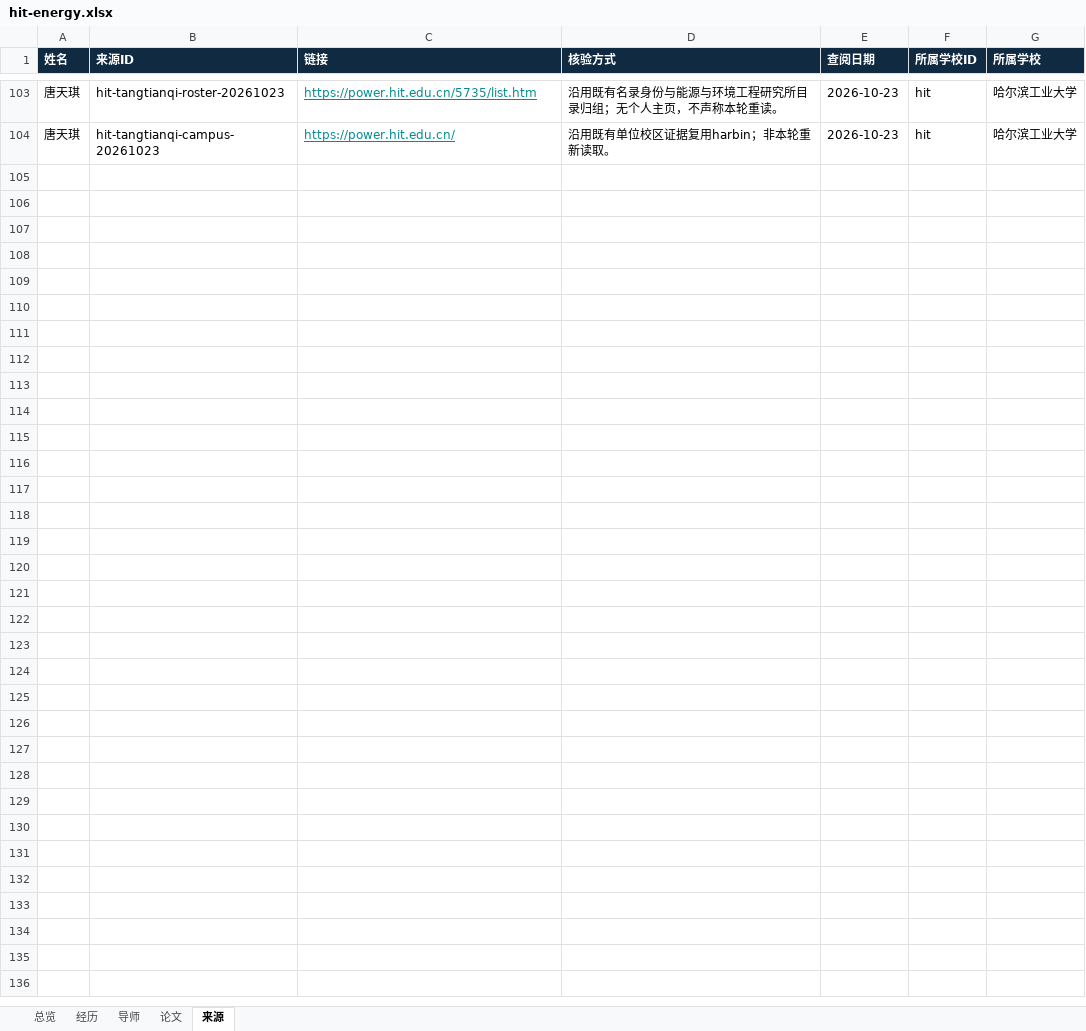
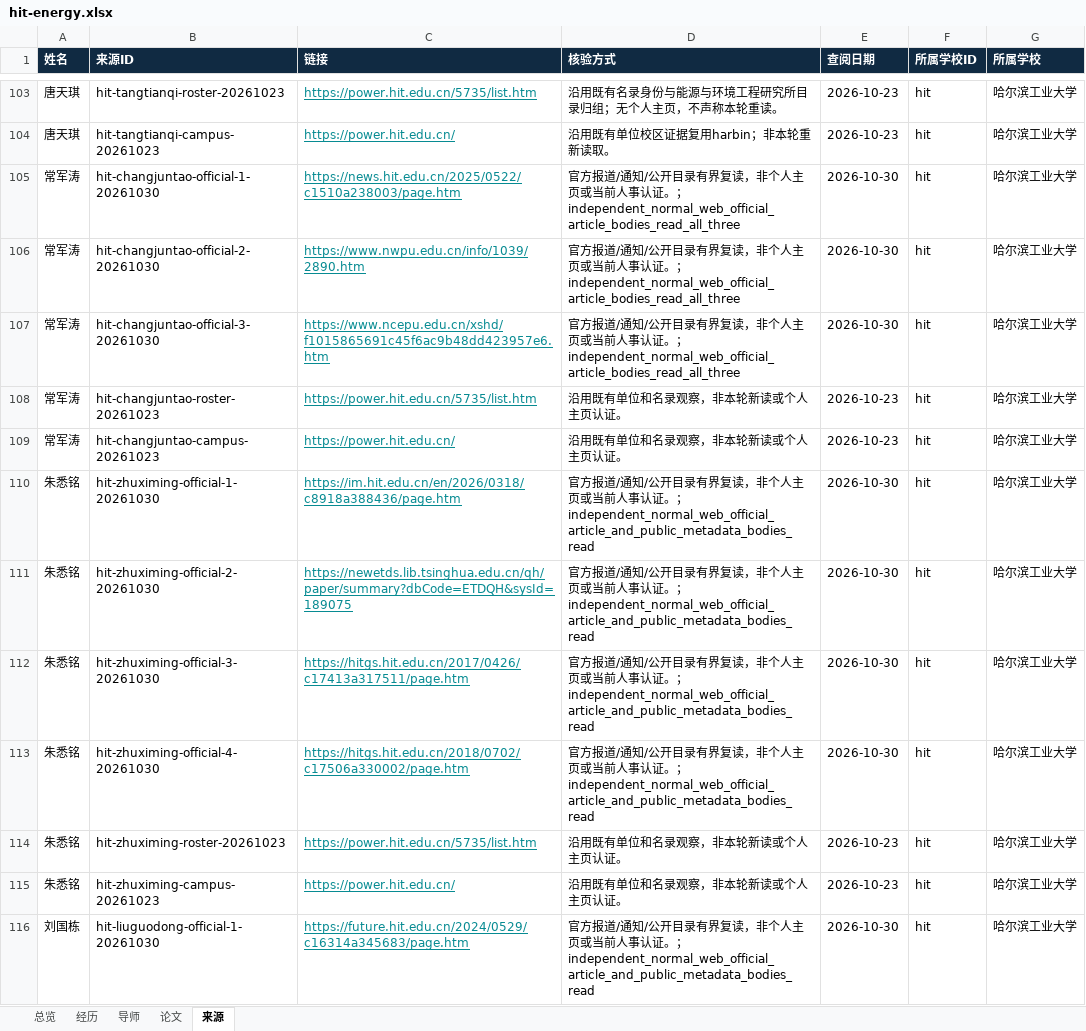
Before and after one commit to aikyolin/-cn-985-academic-amatlas, an Excel workbook: site/exports/hit-energy.xlsx, sheet 来源, drawn as a sheet; only a part is shown, gaps mark what is left out; values as stored, in another font and other column widths than the file's, no borders; the diff covers the shown part only; the diff names each change by its address in the sheet, - before the commit and + after, or states it on an @@ line.

```diff
--- a/site/exports/hit-energy.xlsx (sheet 来源)
+++ b/site/exports/hit-energy.xlsx (sheet 来源)
+row 105: 常军涛 | hit-changjuntao-official-1-20261030 | https://news.hit.edu.cn/2025/0522/c1510a238003/page.htm | 官方报道/通知/公开目录有界复读，非个人主页或当前人事认证。；independent_normal_web_official_article_bodies_read_all_three | 2026-10-30 | hit | 哈尔滨工业大学
+row 106: 常军涛 | hit-changjuntao-official-2-20261030 | https://www.nwpu.edu.cn/info/1039/2890.htm | 官方报道/通知/公开目录有界复读，非个人主页或当前人事认证。；independent_normal_web_official_article_bodies_read_all_three | 2026-10-30 | hit | 哈尔滨工业大学
+row 107: 常军涛 | hit-changjuntao-official-3-20261030 | https://www.ncepu.edu.cn/xshd/f1015865691c45f6ac9b48dd423957e6.htm | 官方报道/通知/公开目录有界复读，非个人主页或当前人事认证。；independent_normal_web_official_article_bodies_read_all_three | 2026-10-30 | hit | 哈尔滨工业大学
+row 108: 常军涛 | hit-changjuntao-roster-20261023 | https://power.hit.edu.cn/5735/list.htm | 沿用既有单位和名录观察，非本轮新读或个人主页认证。 | 2026-10-23 | hit | 哈尔滨工业大学
+row 109: 常军涛 | hit-changjuntao-campus-20261023 | https://power.hit.edu.cn/ | 沿用既有单位和名录观察，非本轮新读或个人主页认证。 | 2026-10-23 | hit | 哈尔滨工业大学
+row 110: 朱悉铭 | hit-zhuximing-official-1-20261030 | https://im.hit.edu.cn/en/2026/0318/c8918a388436/page.htm | 官方报道/通知/公开目录有界复读，非个人主页或当前人事认证。；independent_normal_web_official_article_and_public_metadata_bodies_read | 2026-10-30 | hit | 哈尔滨工业大学
+row 111: 朱悉铭 | hit-zhuximing-official-2-20261030 | https://newetds.lib.tsinghua.edu.cn/qh/paper/summary?dbCode=ETDQH&sysId=189075 | 官方报道/通知/公开目录有界复读，非个人主页或当前人事认证。；independent_normal_web_official_article_and_public_metadata_bodies_read | 2026-10-30 | hit | 哈尔滨工业大学
+row 112: 朱悉铭 | hit-zhuximing-official-3-20261030 | https://hitgs.hit.edu.cn/2017/0426/c17413a317511/page.htm | 官方报道/通知/公开目录有界复读，非个人主页或当前人事认证。；independent_normal_web_official_article_and_public_metadata_bodies_read | 2026-10-30 | hit | 哈尔滨工业大学
+row 113: 朱悉铭 | hit-zhuximing-official-4-20261030 | https://hitgs.hit.edu.cn/2018/0702/c17506a330002/page.htm | 官方报道/通知/公开目录有界复读，非个人主页或当前人事认证。；independent_normal_web_official_article_and_public_metadata_bodies_read | 2026-10-30 | hit | 哈尔滨工业大学
+row 114: 朱悉铭 | hit-zhuximing-roster-20261023 | https://power.hit.edu.cn/5735/list.htm | 沿用既有单位和名录观察，非本轮新读或个人主页认证。 | 2026-10-23 | hit | 哈尔滨工业大学
+row 115: 朱悉铭 | hit-zhuximing-campus-20261023 | https://power.hit.edu.cn/ | 沿用既有单位和名录观察，非本轮新读或个人主页认证。 | 2026-10-23 | hit | 哈尔滨工业大学
+row 116: 刘国栋 | hit-liuguodong-official-1-20261030 | https://future.hit.edu.cn/2024/0529/c16314a345683/page.htm | 官方报道/通知/公开目录有界复读，非个人主页或当前人事认证。；independent_normal_web_official_article_and_public_metadata_bodies_read | 2026-10-30 | hit | 哈尔滨工业大学
```
Also changed, not shown: 12 added rows elsewhere in this sheet, sheet 经历, sheet 总览, sheet 导师, sheet 论文, site/exports/待核对名录.xlsx, 10 other files.
